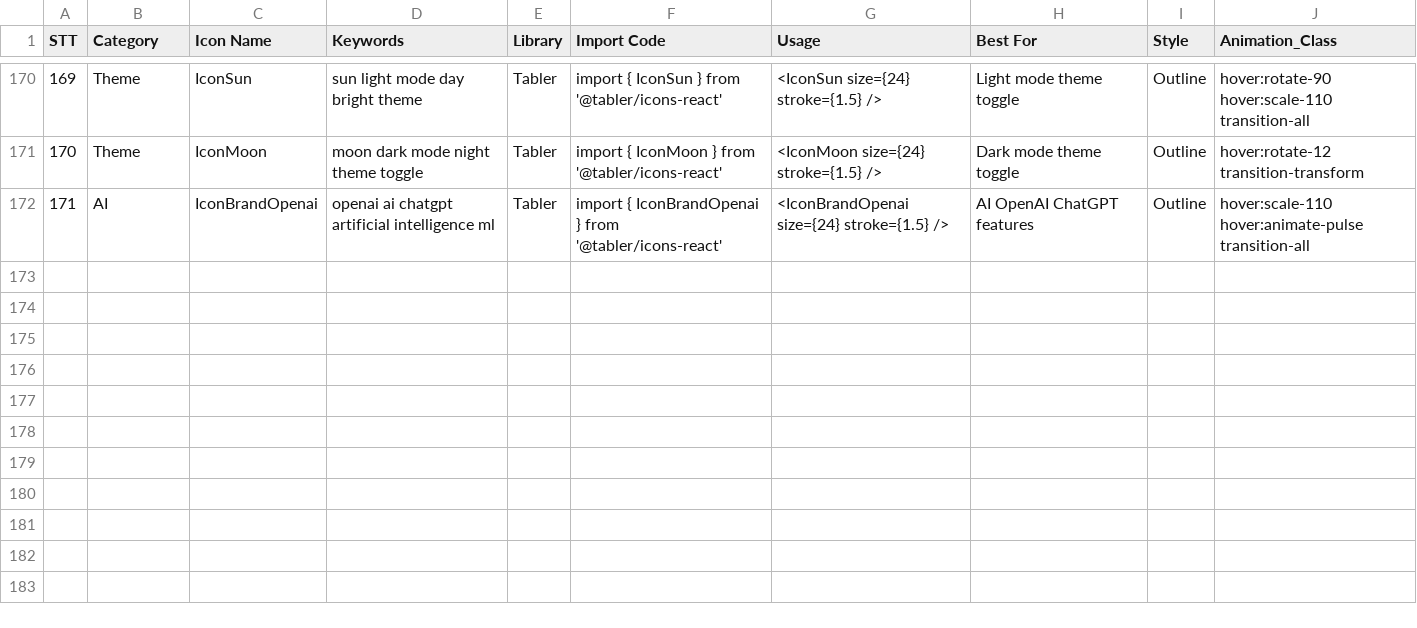
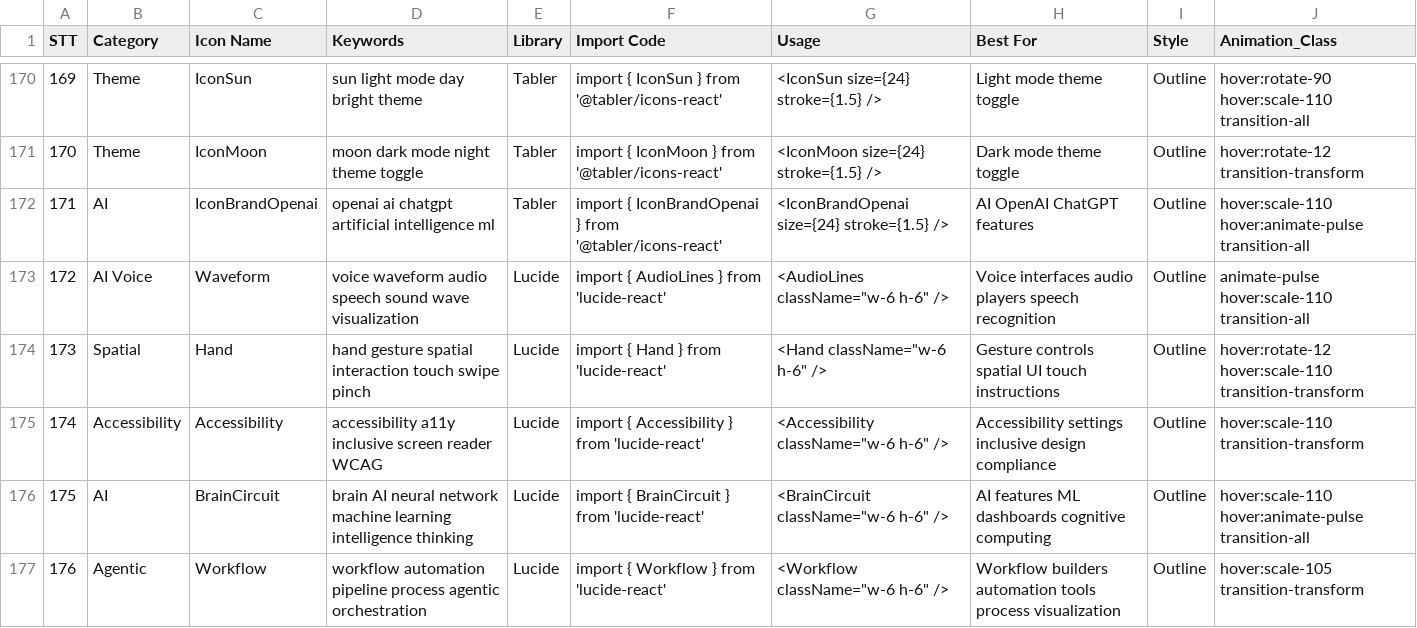
Before and after one commit to redf0x1/ui-ux-pro-mcp, a CSV file: data/icons.csv, drawn as a sheet; only a part is shown, gaps mark what is left out.

Commit message:
v1.1.6: 2026 styles, colors, prompts, icons, typography, charts

```diff
--- a/data/icons.csv
+++ b/data/icons.csv
@@ -172 +172,6 @@ STT,Category,Icon Name,Keywords,Library,Import Code,Usage,Best For,Style,Animati
 171,AI,IconBrandOpenai,openai ai chatgpt artificial intelligence ml,Tabler,"import { IconBrandOpenai } from '@tabler/icons-react'","<IconBrandOpenai size={24} stroke={1.5} />",AI OpenAI ChatGPT features,Outline,hover:scale-110 hover:animate-pulse transition-all
+172,AI Voice,Waveform,voice waveform audio speech sound wave visualization,Lucide,"import { AudioLines } from 'lucide-react'","<AudioLines className=""w-6 h-6"" />",Voice interfaces audio players speech recognition,Outline,animate-pulse hover:scale-110 transition-all
+173,Spatial,Hand,hand gesture spatial interaction touch swipe pinch,Lucide,"import { Hand } from 'lucide-react'","<Hand className=""w-6 h-6"" />",Gesture controls spatial UI touch instructions,Outline,hover:rotate-12 hover:scale-110 transition-transform
+174,Accessibility,Accessibility,accessibility a11y inclusive screen reader WCAG,Lucide,"import { Accessibility } from 'lucide-react'","<Accessibility className=""w-6 h-6"" />",Accessibility settings inclusive design compliance,Outline,hover:scale-110 transition-transform
+175,AI,BrainCircuit,brain AI neural network machine learning intelligence thinking,Lucide,"import { BrainCircuit } from 'lucide-react'","<BrainCircuit className=""w-6 h-6"" />",AI features ML dashboards cognitive computing,Outline,hover:scale-110 hover:animate-pulse transition-all
+176,Agentic,Workflow,workflow automation pipeline process agentic orchestration,Lucide,"import { Workflow } from 'lucide-react'","<Workflow className=""w-6 h-6"" />",Workflow builders automation tools process visualization,Outline,hover:scale-105 transition-transform
```
Also changed, not shown: data/charts.csv, data/typography.csv, 6 other files.
